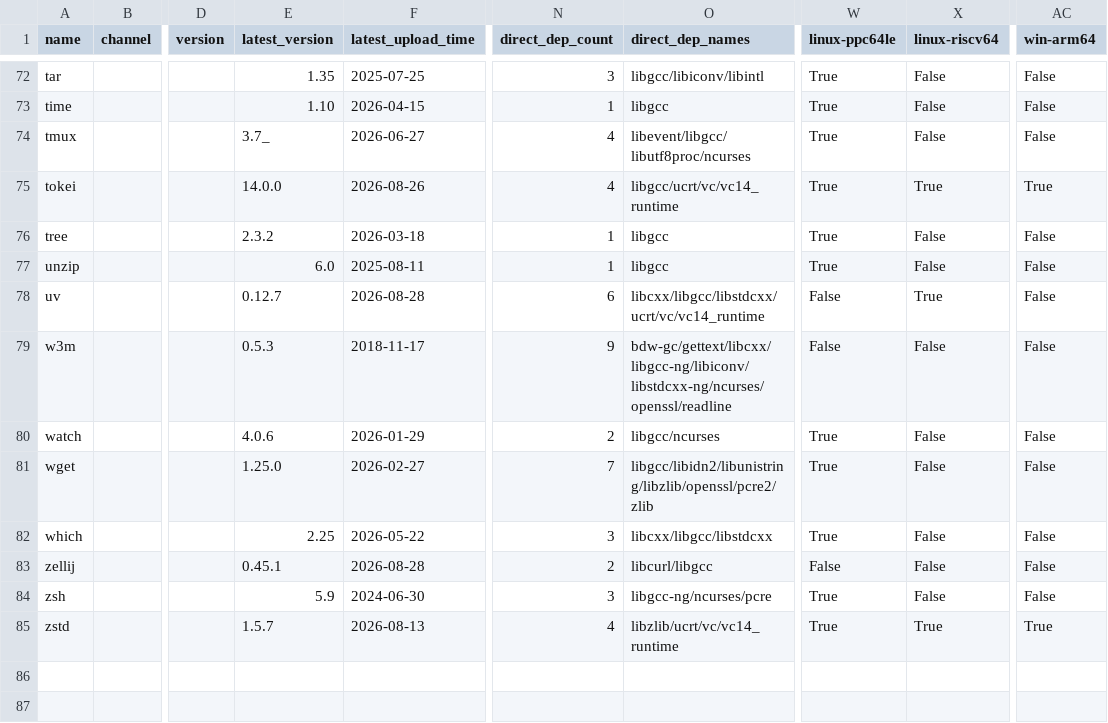
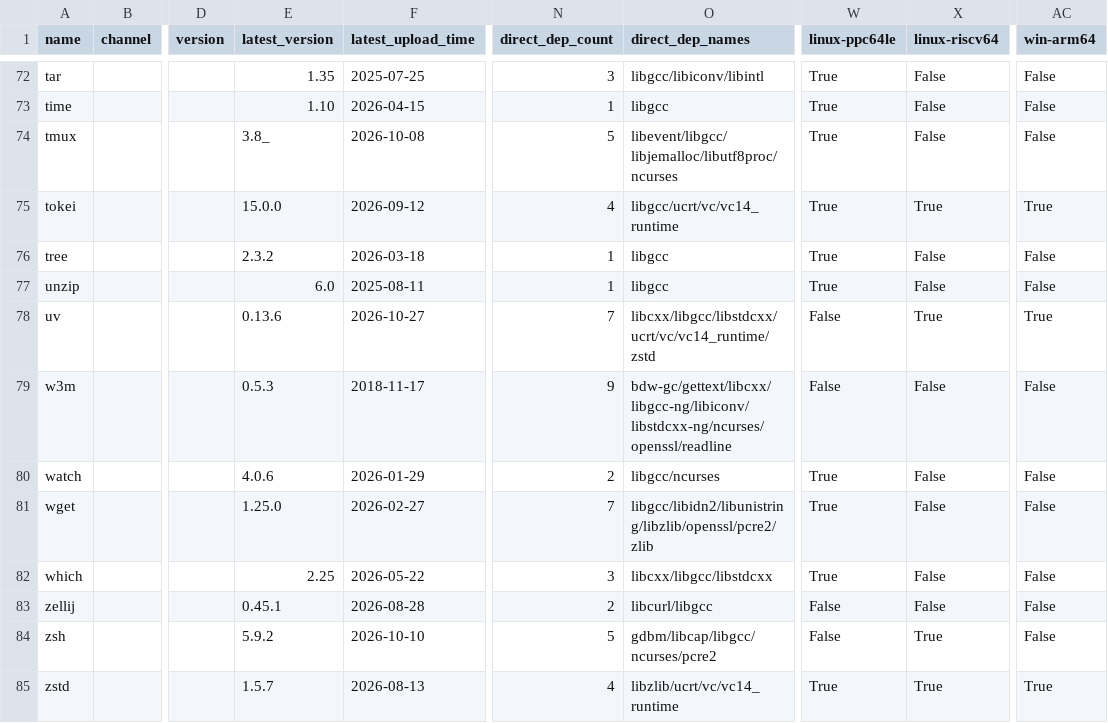
Before and after one commit to ickc/bootstrapping-os-environments, a CSV file: conda/system.csv, drawn as a sheet; only a part is shown, gaps mark what is left out; the diff covers the shown part only; the diff names each change by its address in the sheet, - before the commit and + after, or states it on an @@ line.

```diff
--- a/conda/system.csv
+++ b/conda/system.csv
-E74 (latest_version): 3.7_
+E74 (latest_version): 3.8_
-F74 (latest_upload_time): 2026-06-27
+F74 (latest_upload_time): 2026-10-08
-N74 (direct_dep_count): 4
+N74 (direct_dep_count): 5
-O74 (direct_dep_names): libevent/libgcc/libutf8proc/ncurses
+O74 (direct_dep_names): libevent/libgcc/libjemalloc/libutf8proc/ncurses
-E75 (latest_version): 14.0.0
+E75 (latest_version): 15.0.0
-F75 (latest_upload_time): 2026-08-26
+F75 (latest_upload_time): 2026-09-12
-E78 (latest_version): 0.12.7
+E78 (latest_version): 0.13.6
-F78 (latest_upload_time): 2026-08-28
+F78 (latest_upload_time): 2026-10-27
-N78 (direct_dep_count): 6
+N78 (direct_dep_count): 7
-O78 (direct_dep_names): libcxx/libgcc/libstdcxx/ucrt/vc/vc14_runtime
+O78 (direct_dep_names): libcxx/libgcc/libstdcxx/ucrt/vc/vc14_runtime/zstd
-AC78 (win-arm64): False
+AC78 (win-arm64): True
-E84 (latest_version): 5.9
+E84 (latest_version): 5.9.2
-F84 (latest_upload_time): 2024-06-30
+F84 (latest_upload_time): 2026-10-10
-N84 (direct_dep_count): 3
+N84 (direct_dep_count): 5
-O84 (direct_dep_names): libgcc-ng/ncurses/pcre
+O84 (direct_dep_names): gdbm/libcap/libgcc/ncurses/pcre2
-W84 (linux-ppc64le): True
+W84 (linux-ppc64le): False
-X84 (linux-riscv64): False
+X84 (linux-riscv64): True
```
Also changed, not shown: 97 edited cells elsewhere in this file, conda/conda.csv, conda/jupyterlab.csv, 11 other files.
